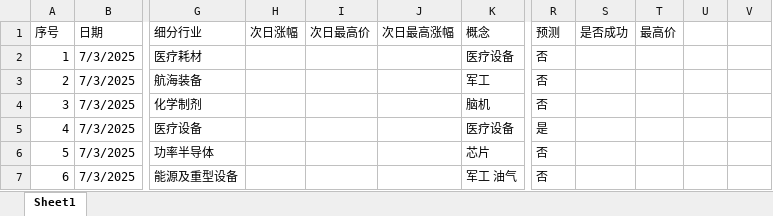
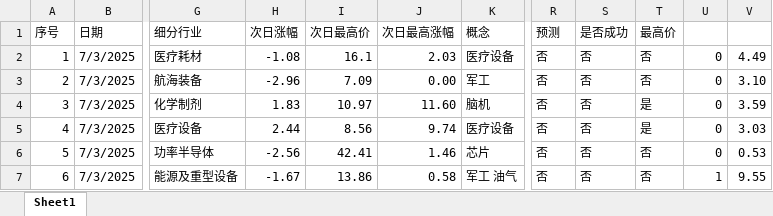
Before and after one commit to mountaingao/trade, an Excel workbook: dataanalysis/alert/0703.xlsx, sheet Sheet1, drawn as a sheet; only a part is shown, gaps mark what is left out; values as stored, in another font and other column widths than the file's, no cell formats; the diff covers the shown part only; the diff names each change by its address in the sheet, - before the commit and + after, or states it on an @@ line.

```diff
--- a/dataanalysis/alert/0703.xlsx (sheet Sheet1)
+++ b/dataanalysis/alert/0703.xlsx (sheet Sheet1)
-H2 (次日涨幅): (empty)
+H2 (次日涨幅): -1.08
-I2 (次日最高价): (empty)
+I2 (次日最高价): 16.1
-J2 (次日最高涨幅): (empty)
+J2 (次日最高涨幅): 2.03
-S2:S7 (是否成功): (empty)
+S2:S7 (是否成功): 否
-T2:T3 (最高价): (empty)
+T2:T3 (最高价): 否
-U2:U6: (empty)
+U2:U6: 0
-V2: (empty)
+V2: 4.49
-H3 (次日涨幅): (empty)
+H3 (次日涨幅): -2.96
-I3 (次日最高价): (empty)
+I3 (次日最高价): 7.09
-J3 (次日最高涨幅): (empty)
+J3 (次日最高涨幅): 0.00
-V3: (empty)
+V3: 3.10
-H4 (次日涨幅): (empty)
+H4 (次日涨幅): 1.83
-I4 (次日最高价): (empty)
+I4 (次日最高价): 10.97
-J4 (次日最高涨幅): (empty)
+J4 (次日最高涨幅): 11.60
-T4:T5 (最高价): (empty)
+T4:T5 (最高价): 是
-V4: (empty)
+V4: 3.59
-H5 (次日涨幅): (empty)
+H5 (次日涨幅): 2.44
-I5 (次日最高价): (empty)
+I5 (次日最高价): 8.56
-J5 (次日最高涨幅): (empty)
+J5 (次日最高涨幅): 9.74
-R5 (预测): 是
+R5 (预测): 否
-V5: (empty)
+V5: 3.03
-H6 (次日涨幅): (empty)
+H6 (次日涨幅): -2.56
-I6 (次日最高价): (empty)
+I6 (次日最高价): 42.41
-J6 (次日最高涨幅): (empty)
+J6 (次日最高涨幅): 1.46
-T6:T7 (最高价): (empty)
+T6:T7 (最高价): 否
-V6: (empty)
+V6: 0.53
-H7 (次日涨幅): (empty)
+H7 (次日涨幅): -1.67
-I7 (次日最高价): (empty)
+I7 (次日最高价): 13.86
-J7 (次日最高涨幅): (empty)
+J7 (次日最高涨幅): 0.58
-U7: (empty)
+U7: 1
-V7: (empty)
+V7: 9.55
```
Also changed, not shown: 584 edited cells elsewhere in this sheet, cell formats, dataanalysis/alert/0710.xlsx, dataanalysis/alert/0711.xlsx, 9 other files.
